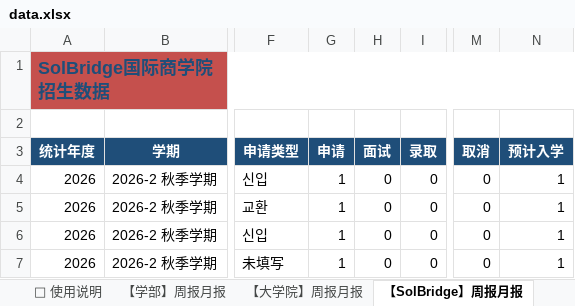
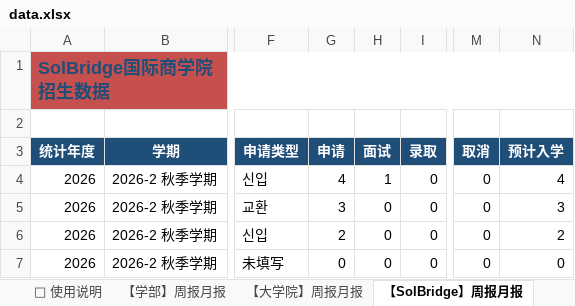
Before and after one commit to JoeyAJ/wsu-admissions-dashboard, an Excel workbook: data.xlsx, sheet 【SolBridge】周报月报, drawn as a sheet; only a part is shown, gaps mark what is left out; values as stored, in another font and other column widths than the file's, no borders; the diff names each change by its address in the sheet, - before the commit and + after, or states it on an @@ line.

Commit message:
Add files via upload

```diff
--- a/data.xlsx (sheet 【SolBridge】周报月报)
+++ b/data.xlsx (sheet 【SolBridge】周报月报)
-G4 (申请): 1
+G4 (申请): 4
-H4 (面试): 0
+H4 (面试): 1
-N4 (预计入学): 1
+N4 (预计入学): 4
-G5 (申请): 1
+G5 (申请): 3
-N5 (预计入学): 1
+N5 (预计入学): 3
-G6 (申请): 1
+G6 (申请): 2
-N6 (预计入学): 1
+N6 (预计入学): 2
-G7 (申请): 1
+G7 (申请): 0
-N7 (预计入学): 1
+N7 (预计入学): 0
```
